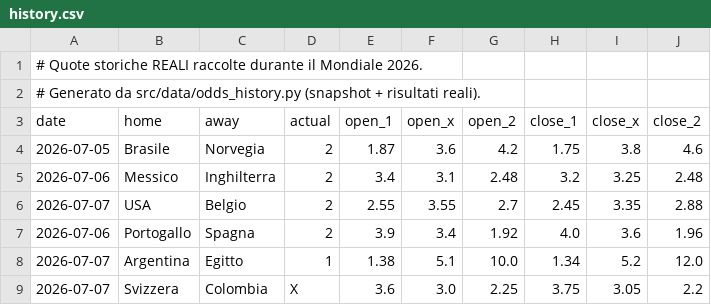
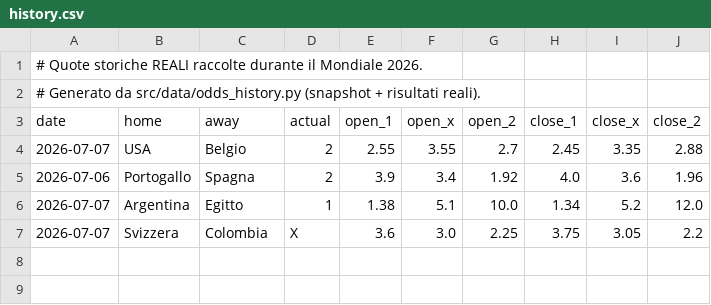
Before and after one commit to agapasqualino07-eng/Progetto-Word-Cup, a CSV file: data/history.csv, drawn as a sheet; the diff names each change by its address in the sheet, - before the commit and + after, or states it on an @@ line.

```diff
--- a/data/history.csv
+++ b/data/history.csv
-row 4: 2026-07-05 | Brasile | Norvegia | 2 | 1.87 | 3.6 | 4.2 | 1.75 | 3.8 | 4.6
-row 5: 2026-07-06 | Messico | Inghilterra | 2 | 3.4 | 3.1 | 2.48 | 3.2 | 3.25 | 2.48
```
Also changed, not shown: data/odds_snapshots.csv.
